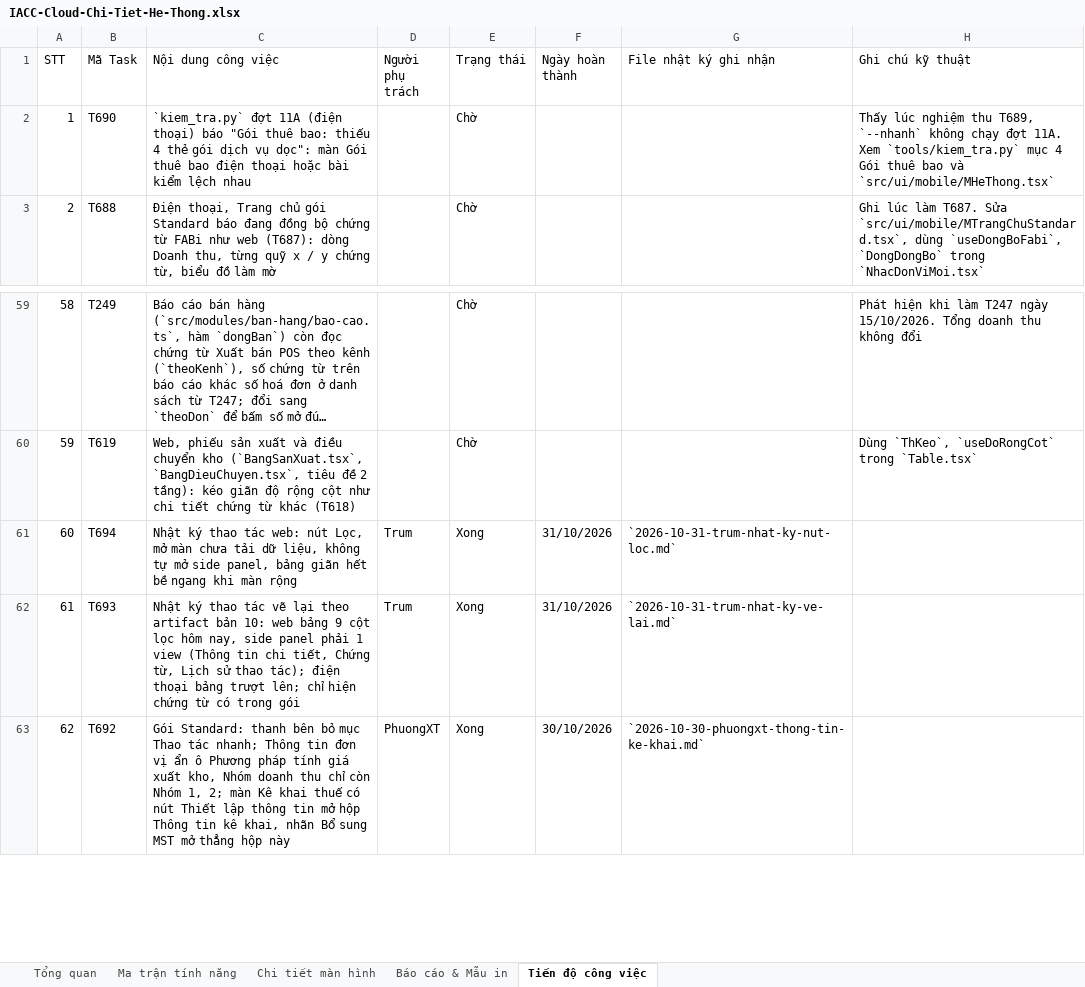
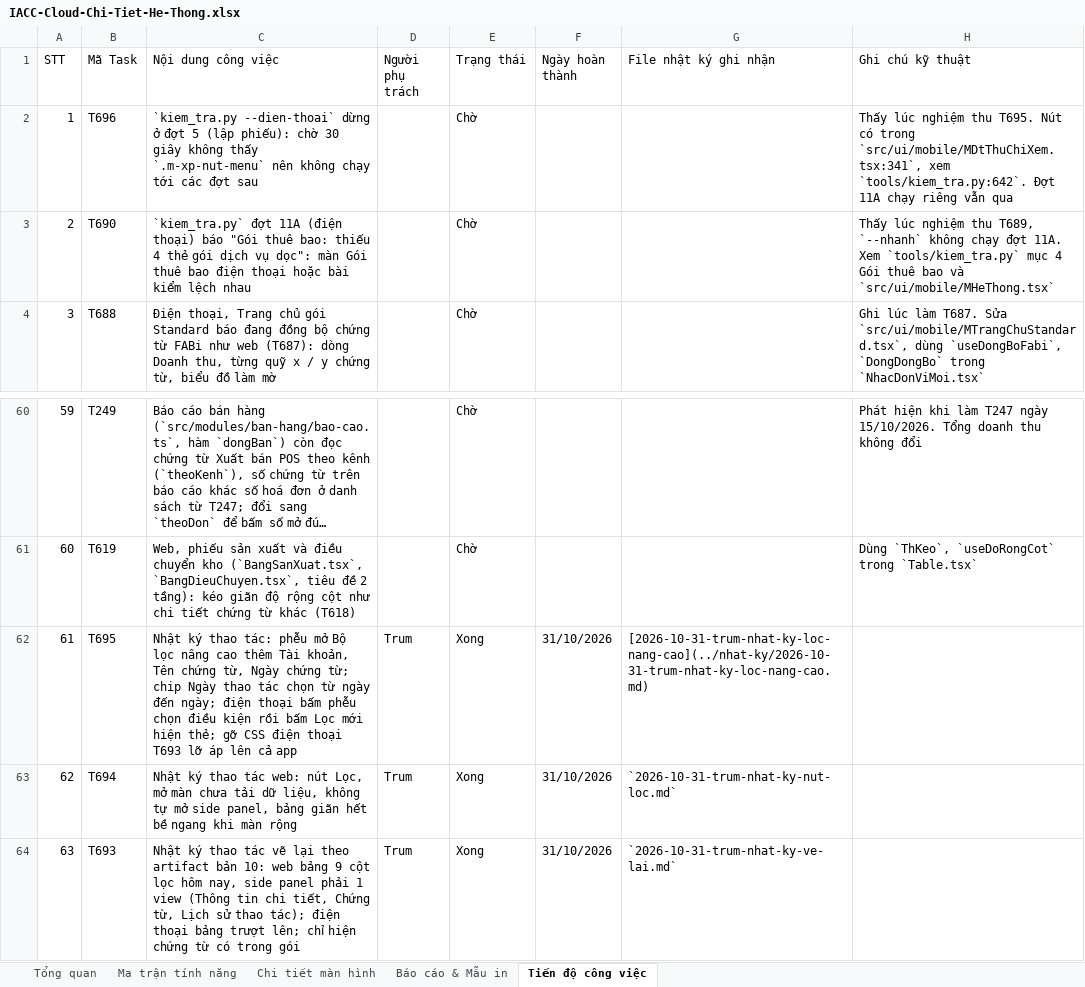
Before and after one commit to trungkhanhduong93/iaccdemo, an Excel workbook: docs/IACC-Cloud-Chi-Tiet-He-Thong.xlsx, sheet Tiến độ công việc, drawn as a sheet; only a part is shown, gaps mark what is left out; the shorter side is filled out with more unchanged rows; long unchanged cells end in …; values as stored, in another font and other column widths than the file's, no cell formats; addresses are those after the commit; the diff names each change by its address in the sheet, - before the commit and + after, or states it on an @@ line.

```diff
--- a/docs/IACC-Cloud-Chi-Tiet-He-Thong.xlsx (sheet Tiến độ công việc)
+++ b/docs/IACC-Cloud-Chi-Tiet-He-Thong.xlsx (sheet Tiến độ công việc)
+row 2: 1 | T696 | `kiem_tra.py --dien-thoai` dừng ở đợt 5 (lập phiếu): chờ 30 giây không thấy `.m-xp-nut-menu` nên không chạy tới các đợt sau |  | Chờ |  |  | Thấy lúc nghiệm thu T695. Nút có trong `src/ui/mobile/MDtThuChiXem.tsx:341`, xem `tools/kiem_tra.py:642`. Đợt 11A chạy riêng vẫn qua
@@ column A (STT) renumbered from row 3 down @@
+row 62: 61 | T695 | Nhật ký thao tác: phễu mở Bộ lọc nâng cao thêm Tài khoản, Tên chứng từ, Ngày chứng từ; chip Ngày thao tác chọn từ ngày đến ngày; điện thoại bấm phễu chọn điều kiện rồi bấm Lọc mới hiện thẻ; gỡ CSS điện thoại T693 lỡ áp lên cả app | Trum | Xong | 31/10/2026 | [2026-10-31-trum-nhat-ky-loc-nang-cao](../nhat-ky/2026-10-31-trum-nhat-ky-loc-nang-cao.md)
```
Also changed, not shown: sheet Tổng quan, cell formats, 10 other files.
